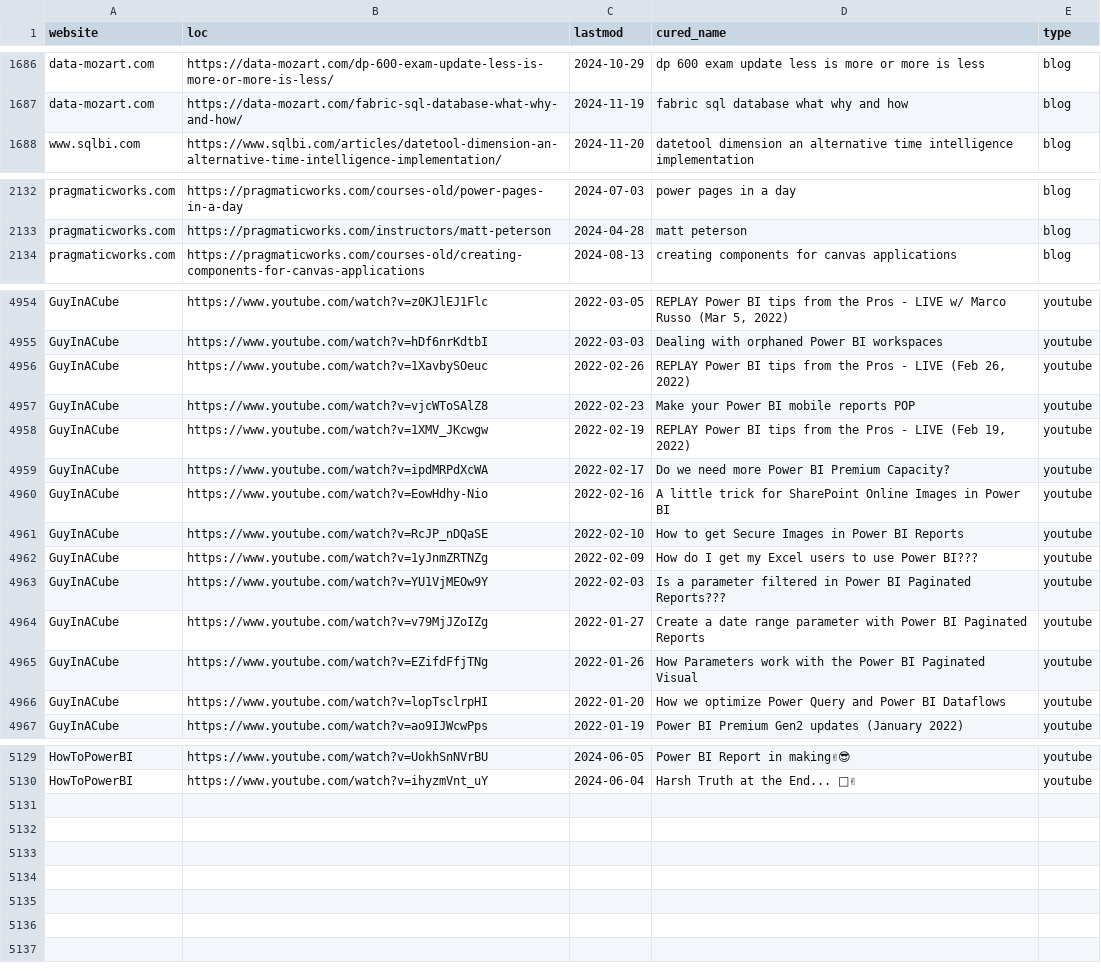
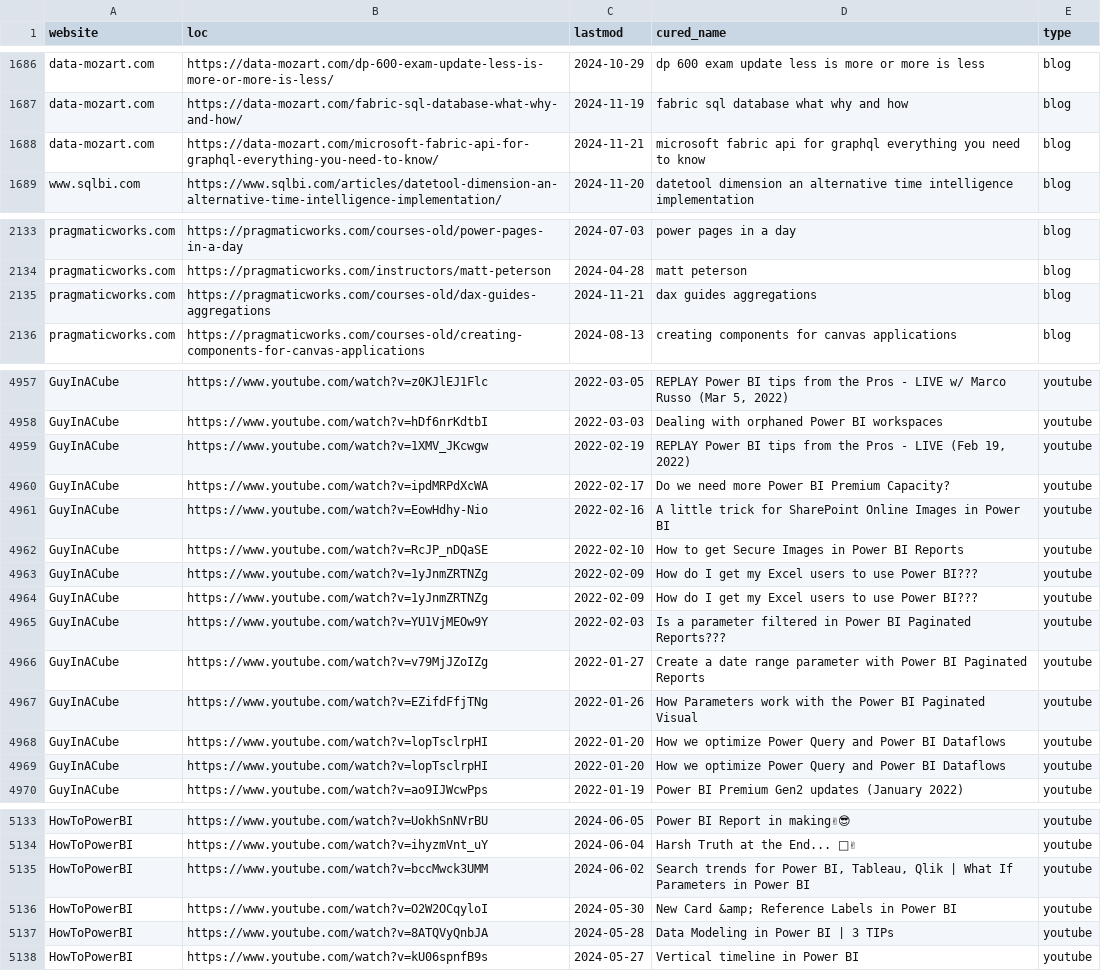
Before and after one commit to julian-passebecq/newsai_blue_scripts, a CSV file: newsai_script-main/data/sitemap.csv, drawn as a sheet; only a part is shown, gaps mark what is left out; removed rows and columns are numbered as before the commit, all else as after; the diff covers the shown part only; the diff names each change by its address in the sheet, - before the commit and + after, or states it on an @@ line.

```diff
--- a/newsai_script-main/data/sitemap.csv
+++ b/newsai_script-main/data/sitemap.csv
+row 1688: data-mozart.com | https://data-mozart.com/microsoft-fabric-api-for-graphql-everything-you-need-to-know/ | 2024-11-21 | microsoft fabric api for graphql everything you need to know | blog
+row 2135: pragmaticworks.com | https://pragmaticworks.com/courses-old/dax-guides-aggregations | 2024-11-21 | dax guides aggregations | blog
-row 4956: GuyInACube | https://www.youtube.com/watch?v=1XavbySOeuc | 2022-02-26 | REPLAY Power BI tips from the Pros - LIVE (Feb 26, 2022) | youtube
-row 4957: GuyInACube | https://www.youtube.com/watch?v=vjcWToSAlZ8 | 2022-02-23 | Make your Power BI mobile reports POP | youtube
+row 4964: GuyInACube | https://www.youtube.com/watch?v=1yJnmZRTNZg | 2022-02-09 | How do I get my Excel users to use Power BI??? | youtube
+row 4969: GuyInACube | https://www.youtube.com/watch?v=lopTsclrpHI | 2022-01-20 | How we optimize Power Query and Power BI Dataflows | youtube
+row 5135: HowToPowerBI | https://www.youtube.com/watch?v=bccMwck3UMM | 2024-06-02 | Search trends for Power BI, Tableau, Qlik | What If Parameters in Power BI | youtube
+row 5136: HowToPowerBI | https://www.youtube.com/watch?v=O2W2OCqyloI | 2024-05-30 | New Card &amp; Reference Labels in Power BI | youtube
+row 5137: HowToPowerBI | https://www.youtube.com/watch?v=8ATQVyQnbJA | 2024-05-28 | Data Modeling in Power BI | 3 TIPs | youtube
+row 5138: HowToPowerBI | https://www.youtube.com/watch?v=kU06spnfB9s | 2024-05-27 | Vertical timeline in Power BI | youtube
```
Also changed, not shown: 4 added rows, 2 removed rows and 2 edited cells elsewhere in this file.
